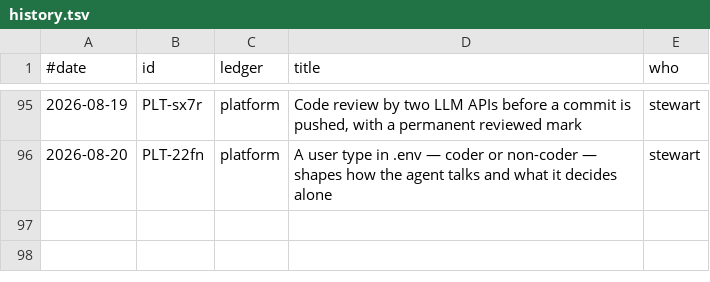
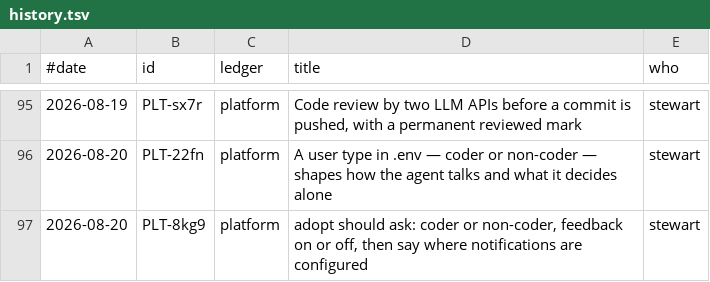
Before and after one commit to stewartmegaw/llmeep, a TSV file: llmeep/tasks/_tooling/history.tsv, drawn as a sheet; only a part is shown, gaps mark what is left out.

```diff
--- a/llmeep/tasks/_tooling/history.tsv
+++ b/llmeep/tasks/_tooling/history.tsv
@@ -96 +96,2 @@
 2026-08-20	PLT-22fn	platform	A user type in .env — coder or non-coder — shapes how the agent talks and what it decides alone	stewart
+2026-08-20	PLT-8kg9	platform	adopt should ask: coder or non-coder, feedback on or off, then say where notifications are configured	stewart
```
Also changed, not shown: 8 other files.
